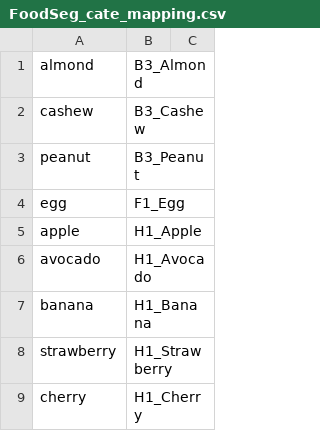
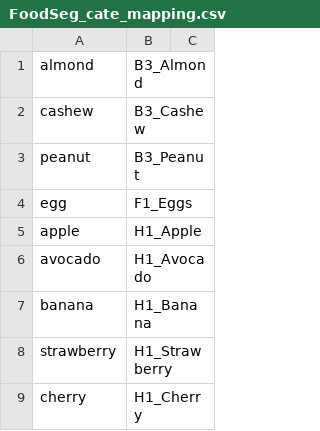
Before and after one commit to BEN425/Food93ClassificationModel, a CSV file: Database/FoodSeg_cate_mapping.csv, drawn as a sheet; only a part is shown.

Commit message:
Add class parameters for focal loss Calculate accuracy on the entire dataset instead of on a batch of data Clean up some codes Fix some typo

```diff
--- a/Database/FoodSeg_cate_mapping.csv
+++ b/Database/FoodSeg_cate_mapping.csv
@@ -3,3 +3,3 @@ cashew,B3_Cashew
 peanut,B3_Peanut
-egg,F1_Egg
+egg,F1_Eggs
 apple,H1_Apple
```
Also changed, not shown: 13 other files.
